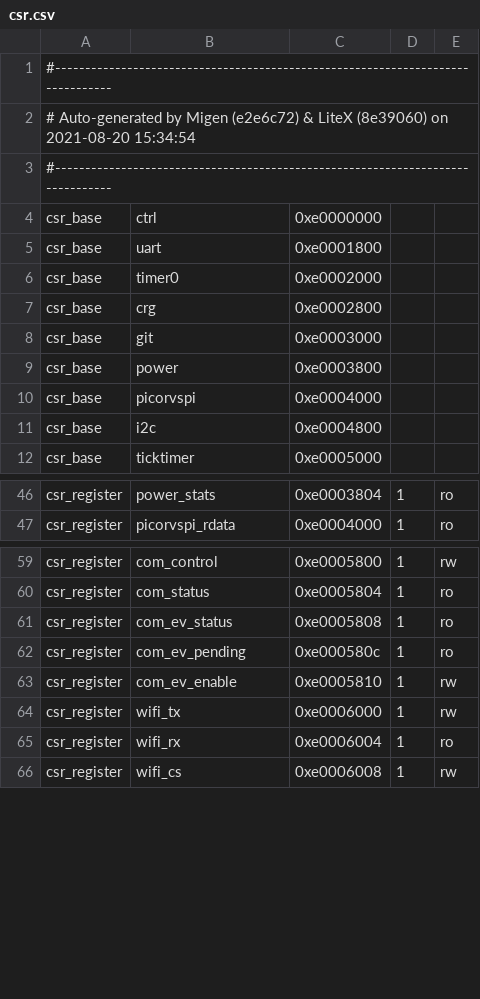
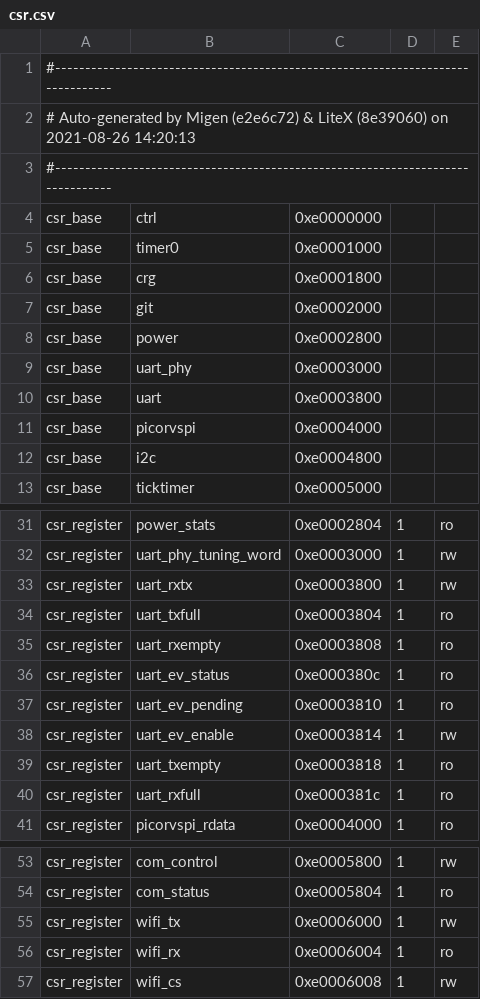
Before and after one commit to betrusted-io/betrusted-ec, a CSV file: precursors/csr.csv, drawn as a sheet; only a part is shown, gaps mark what is left out; removed rows and columns are numbered as before the commit, all else as after; the diff covers the shown part only; the diff names each change by its address in the sheet, - before the commit and + after, or states it on an @@ line.

```diff
--- a/precursors/csr.csv
+++ b/precursors/csr.csv
-A2: …(8e39060) on 2021-08-20 15:34:54
+A2: …(8e39060) on 2021-08-26 14:20:13
-row 5: csr_base | uart | 0xe0001800
-C5: 0xe0002000
+C5: 0xe0001000
-C6: 0xe0002800
+C6: 0xe0001800
-C7: 0xe0003000
+C7: 0xe0002000
-C8: 0xe0003800
+C8: 0xe0002800
+row 9: csr_base | uart_phy | 0xe0003000
+row 10: csr_base | uart | 0xe0003800
-C31: 0xe0003804
+C31: 0xe0002804
+row 32: csr_register | uart_phy_tuning_word | 0xe0003000 | 1 | rw
+row 33: csr_register | uart_rxtx | 0xe0003800 | 1 | rw
+row 34: csr_register | uart_txfull | 0xe0003804 | 1 | ro
+row 35: csr_register | uart_rxempty | 0xe0003808 | 1 | ro
+row 36: csr_register | uart_ev_status | 0xe000380c | 1 | ro
+row 37: csr_register | uart_ev_pending | 0xe0003810 | 1 | ro
+row 38: csr_register | uart_ev_enable | 0xe0003814 | 1 | rw
+row 39: csr_register | uart_txempty | 0xe0003818 | 1 | ro
+row 40: csr_register | uart_rxfull | 0xe000381c | 1 | ro
-row 61: csr_register | com_ev_status | 0xe0005808 | 1 | ro
-row 62: csr_register | com_ev_pending | 0xe000580c | 1 | ro
-row 63: csr_register | com_ev_enable | 0xe0005810 | 1 | rw
```
Also changed, not shown: 18 removed rows and 16 edited cells elsewhere in this file, 6 other files.
